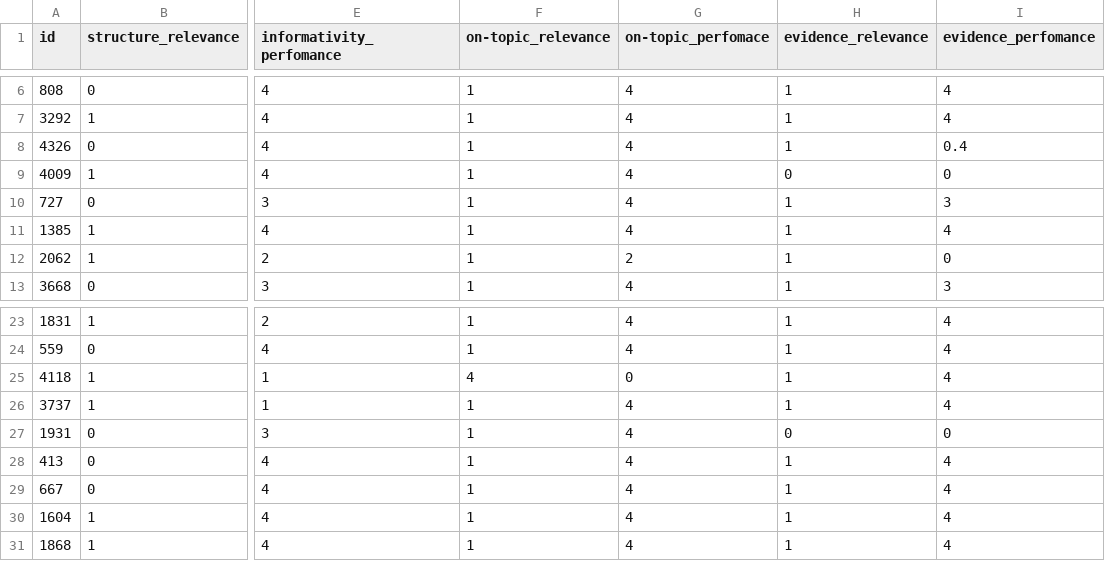
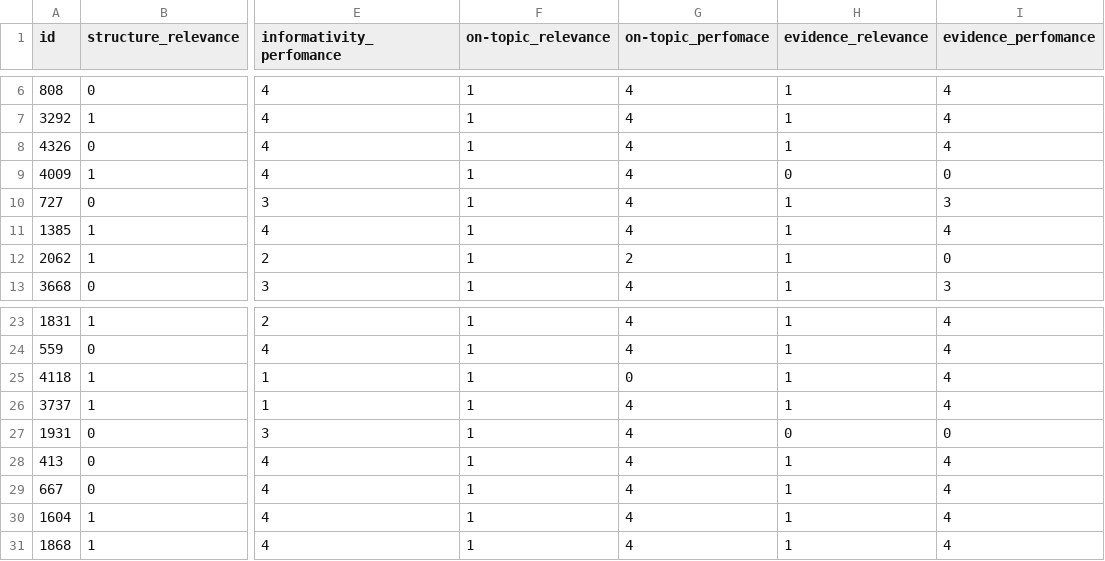
Before and after one commit to RL4LMT/Breaking-down-Helpfulness, a CSV file: annotation/databricks-dolly-60-kristin.csv, drawn as a sheet; only a part is shown, gaps mark what is left out; the diff names each change by its address in the sheet, - before the commit and + after, or states it on an @@ line.

Commit message:
old chenges on 60s and 300 new annotations

```diff
--- a/annotation/databricks-dolly-60-kristin.csv
+++ b/annotation/databricks-dolly-60-kristin.csv
-I8 (evidence_perfomance): 0.4
+I8 (evidence_perfomance): 4
-F25 (on-topic_relevance): 4
+F25 (on-topic_relevance): 1
```
Also changed, not shown: 1 other file.
